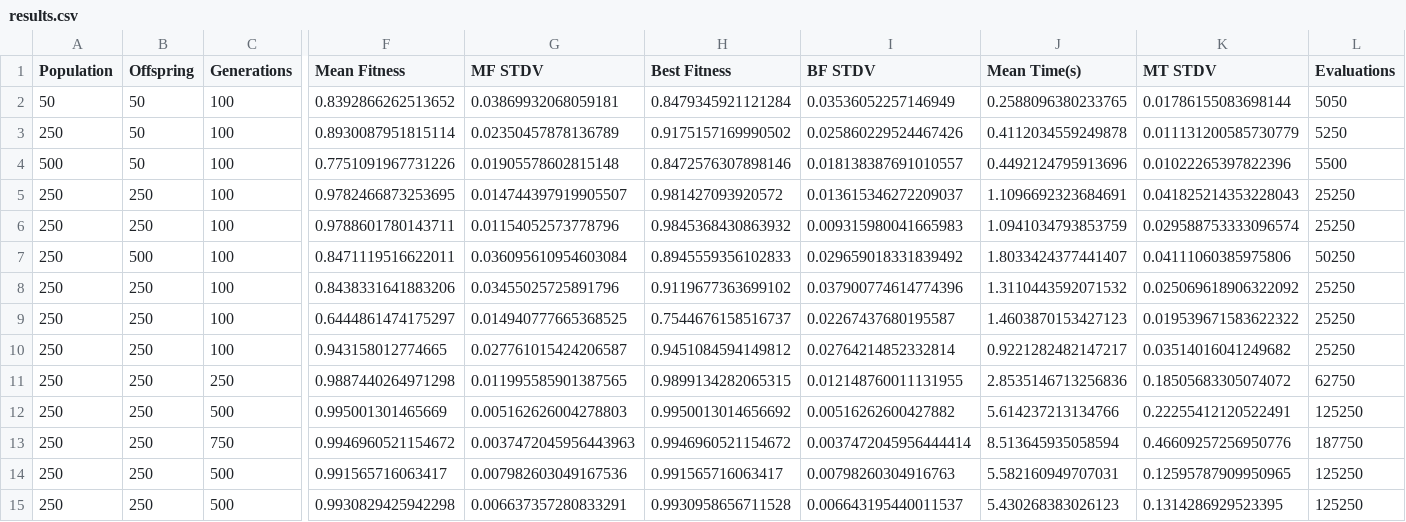
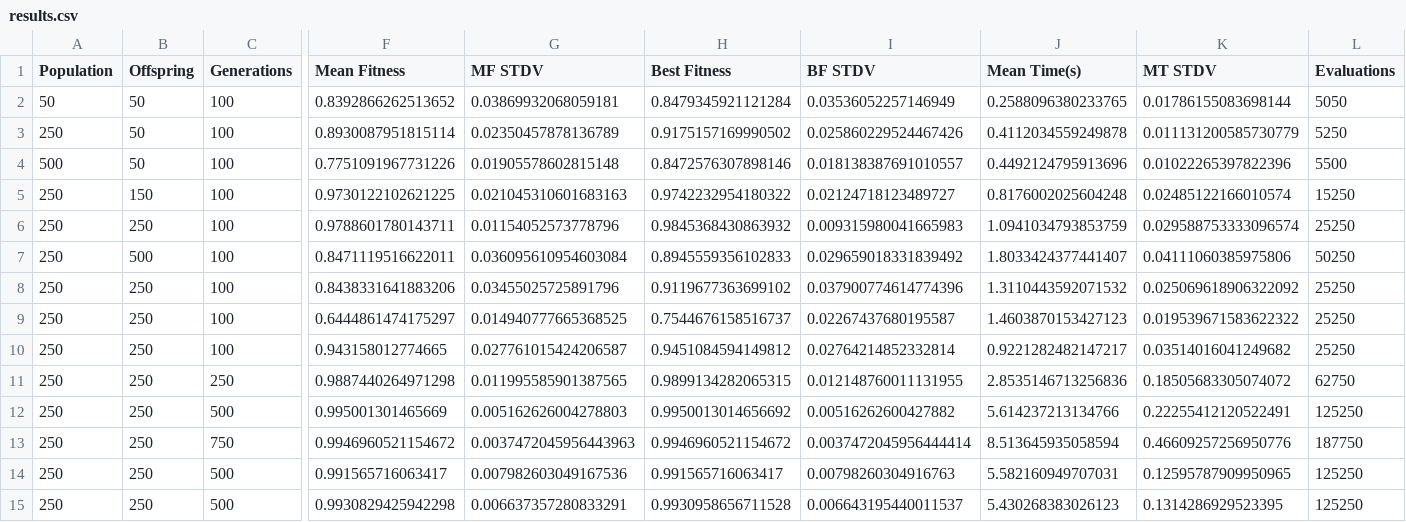
Before and after one commit to MiguelEPV/Melody_Composition_GA, a CSV file: test_results/results.csv, drawn as a sheet; only a part is shown, gaps mark what is left out; the diff names each change by its address in the sheet, - before the commit and + after, or states it on an @@ line.

```diff
--- a/test_results/results.csv
+++ b/test_results/results.csv
-B5 (Offspring): 250
+B5 (Offspring): 150
-F5 (Mean Fitness): 0.9782466873253695
+F5 (Mean Fitness): 0.9730122102621225
-G5 (MF STDV): 0.014744397919905507
+G5 (MF STDV): 0.021045310601683163
-H5 (Best Fitness): 0.981427093920572
+H5 (Best Fitness): 0.9742232954180322
-I5 (BF STDV): 0.013615346272209037
+I5 (BF STDV): 0.02124718123489727
-J5 (Mean Time(s)): 1.1096692323684691
+J5 (Mean Time(s)): 0.8176002025604248
-K5 (MT STDV): 0.041825214353228043
+K5 (MT STDV): 0.02485122166010574
-L5 (Evaluations): 25250
+L5 (Evaluations): 15250
```
Also changed, not shown: 18 other files.
